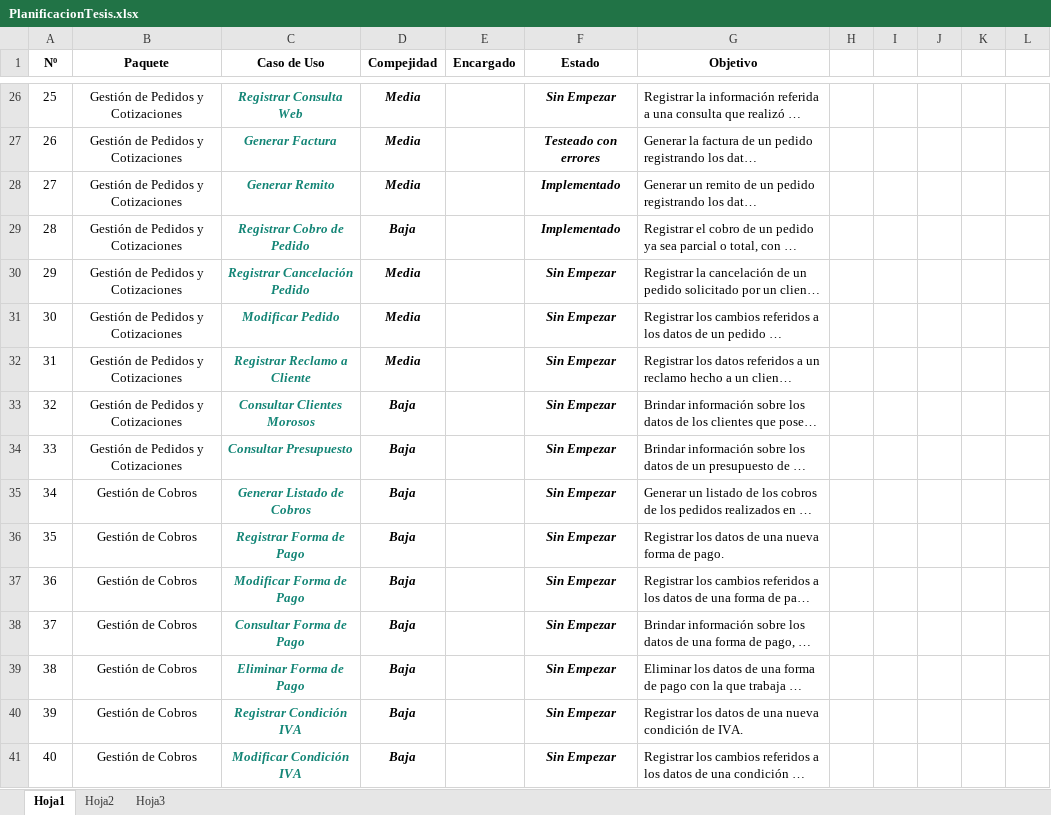
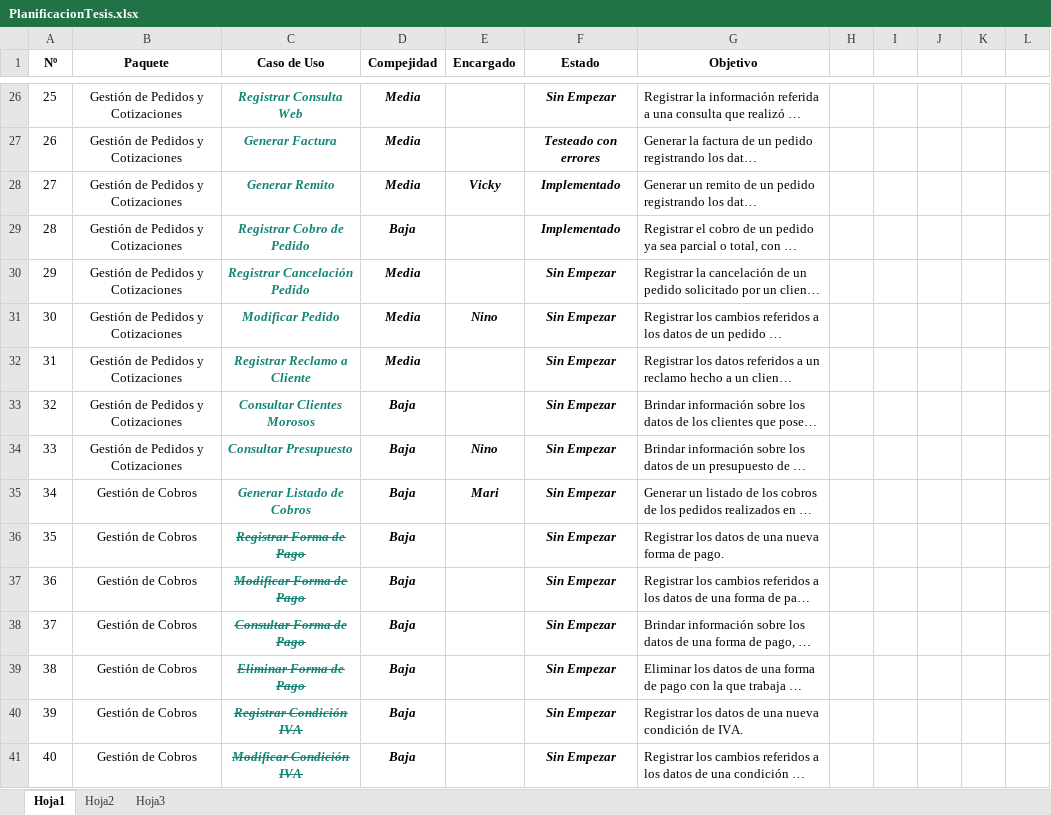
Before and after one commit to NinoMolina/metalurgica, an Excel workbook: Planificacion/PlanificacionTesis.xlsx, sheet Hoja1, drawn as a sheet; only a part is shown, gaps mark what is left out; long unchanged cells end in …; values as stored, in another font and other column widths than the file's, no borders; conditional formats not drawn; the diff covers the shown part only; the diff names each change by its address in the sheet, - before the commit and + after, or states it on an @@ line.

Commit message:
IMPLEMENTAAAAAAAAA HDP !!!!!!!!!!!!!!!!

```diff
--- a/Planificacion/PlanificacionTesis.xlsx (sheet Hoja1)
+++ b/Planificacion/PlanificacionTesis.xlsx (sheet Hoja1)
-E28 (Encargado): (empty)
+E28 (Encargado): Vicky
-E31 (Encargado): (empty)
+E31 (Encargado): Nino
-E34 (Encargado): (empty)
+E34 (Encargado): Nino
-E35 (Encargado): (empty)
+E35 (Encargado): Mari
-C36:C41 strikethrough: off
+C36:C41 strikethrough: on
```
Also changed, not shown: 127 edited cells and cell formats elsewhere in this sheet.
